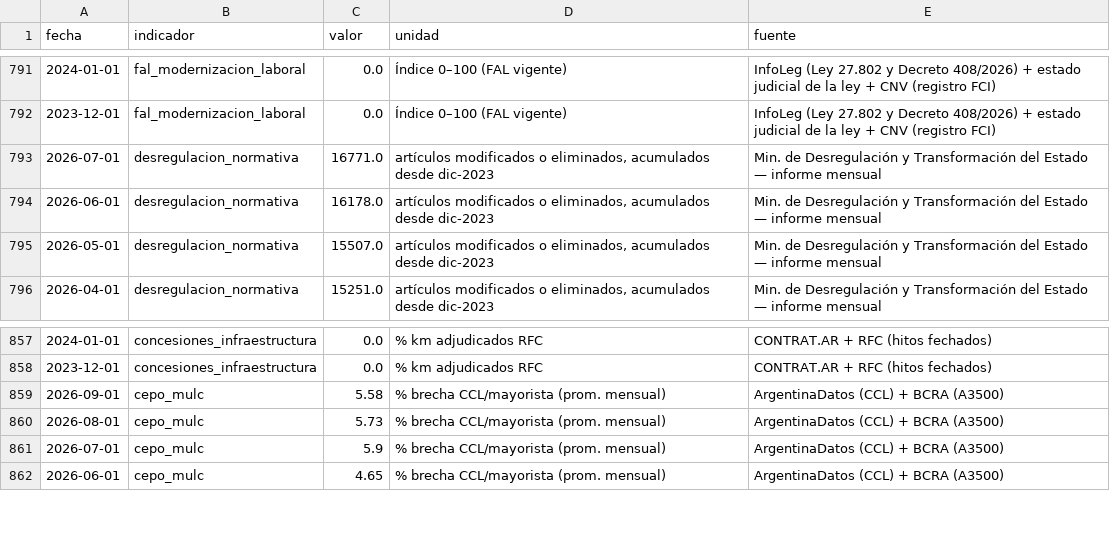
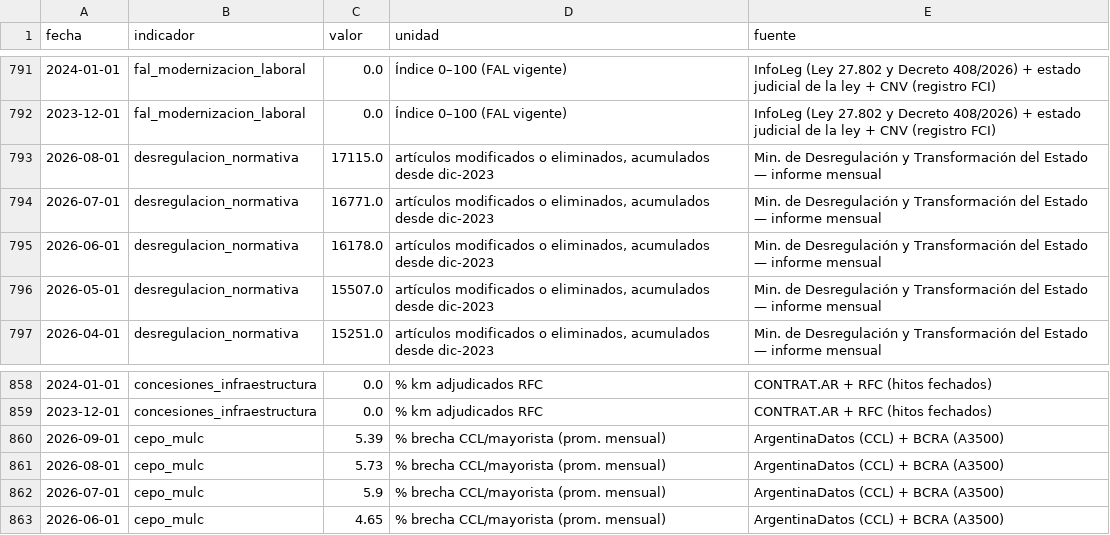
Before and after one commit to Juanpintoselso33/cigob-informe-coyuntura, a CSV file: projects/informe_coyuntura/output/series/gestion.csv, drawn as a sheet; only a part is shown, gaps mark what is left out.

```diff
--- a/projects/informe_coyuntura/output/series/gestion.csv
+++ b/projects/informe_coyuntura/output/series/gestion.csv
@@ -792,2 +792,3 @@ fecha,indicador,valor,unidad,fuente
 2023-12-01,fal_modernizacion_laboral,0.0,Índice 0–100 (FAL vigente),InfoLeg (Ley 27.802 y Decreto 408/2026) + estado judicial de la ley + CNV (registro FCI)
+2026-08-01,desregulacion_normativa,17115.0,"artículos modificados o eliminados, acumulados desde dic-2023",Min. de Desregulación y Transformación del Estado — informe mensual
 2026-07-01,desregulacion_normativa,16771.0,"artículos modificados o eliminados, acumulados desde dic-2023",Min. de Desregulación y Transformación del Estado — informe mensual
@@ -858,3 +859,3 @@ fecha,indicador,valor,unidad,fuente
 2023-12-01,concesiones_infraestructura,0.0,% km adjudicados RFC,CONTRAT.AR + RFC (hitos fechados)
-2026-09-01,cepo_mulc,5.58,% brecha CCL/mayorista (prom. mensual),ArgentinaDatos (CCL) + BCRA (A3500)
+2026-09-01,cepo_mulc,5.39,% brecha CCL/mayorista (prom. mensual),ArgentinaDatos (CCL) + BCRA (A3500)
 2026-08-01,cepo_mulc,5.73,% brecha CCL/mayorista (prom. mensual),ArgentinaDatos (CCL) + BCRA (A3500)
```
Also changed, not shown: projects/informe_coyuntura/output/series/macro.csv, projects/informe_coyuntura/output/series/politica.csv, 27 other files.
